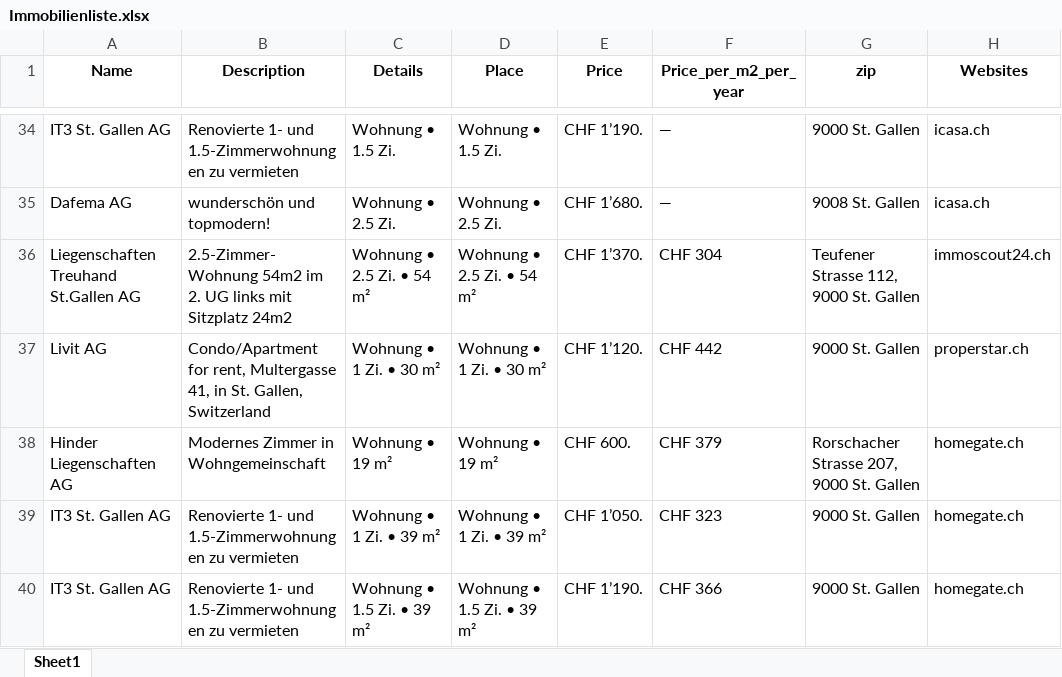
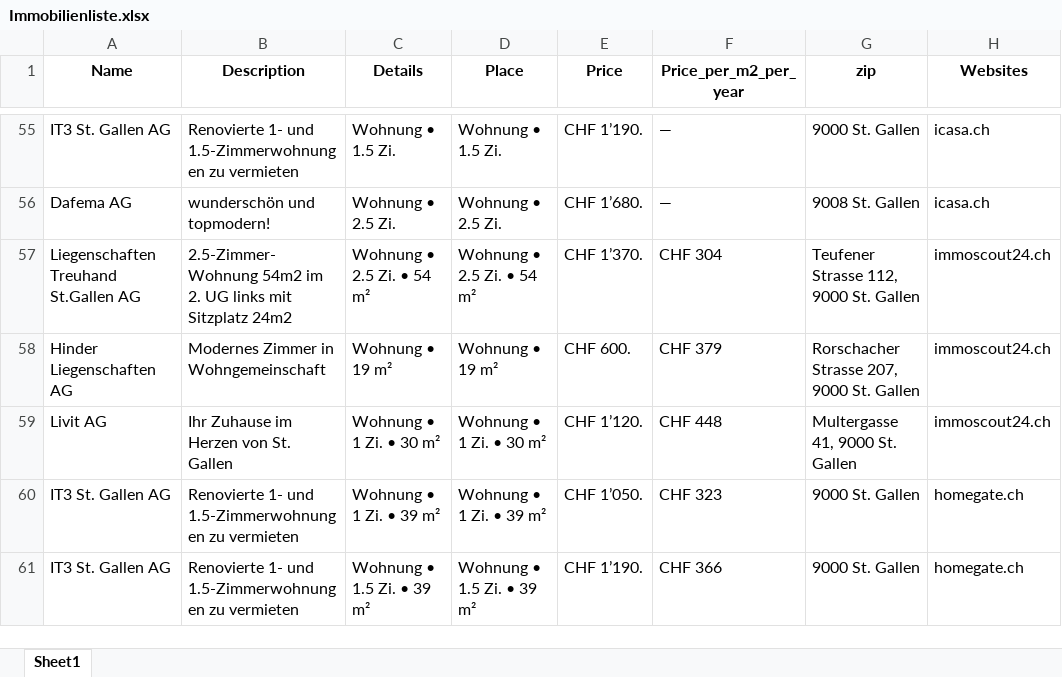
Before and after one commit to lorexzx/CS, an Excel workbook: Immobilienliste.xlsx, sheet Sheet1, drawn as a sheet; only a part is shown, gaps mark what is left out; values as stored, in another font and other column widths than the file's, no borders; removed rows and columns are numbered as before the commit, all else as after; the diff covers the shown part only; the diff names each change by its address in the sheet, - before the commit and + after, or states it on an @@ line.

```diff
--- a/Immobilienliste.xlsx (sheet Sheet1)
+++ b/Immobilienliste.xlsx (sheet Sheet1)
-row 37: Livit AG | Condo/Apartment for rent, Multergasse 41, in St. Gallen, Switzerland | Wohnung • 1 Zi. • 30 m² | Wohnung • 1 Zi. • 30 m² | CHF 1’120. | CHF 442 | 9000 St. Gallen | properstar.ch
-H58 (Websites): homegate.ch
+H58 (Websites): immoscout24.ch
+row 59: Livit AG | Ihr Zuhause im Herzen von St. Gallen | Wohnung • 1 Zi. • 30 m² | Wohnung • 1 Zi. • 30 m² | CHF 1’120. | CHF 448 | Multergasse 41, 9000 St. Gallen | immoscout24.ch
```
Also changed, not shown: 39 added rows, 39 removed rows and 22 edited cells elsewhere in this sheet.
